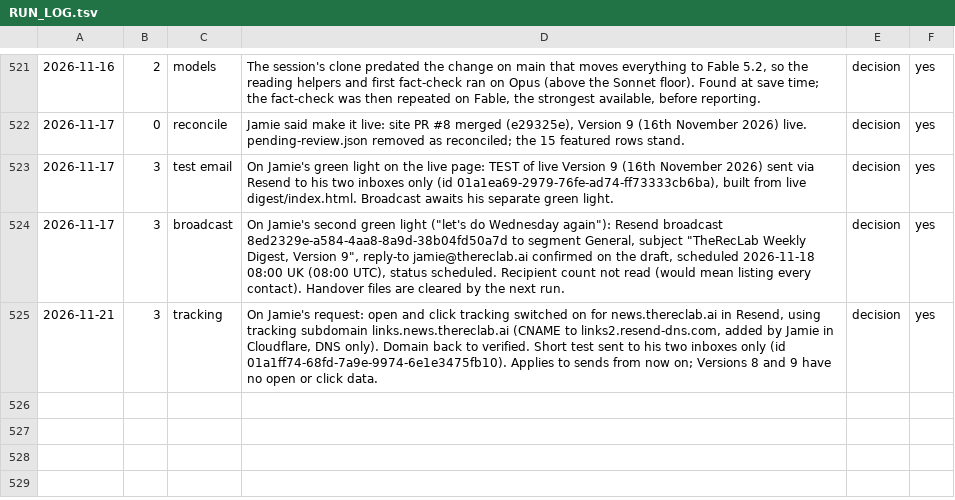
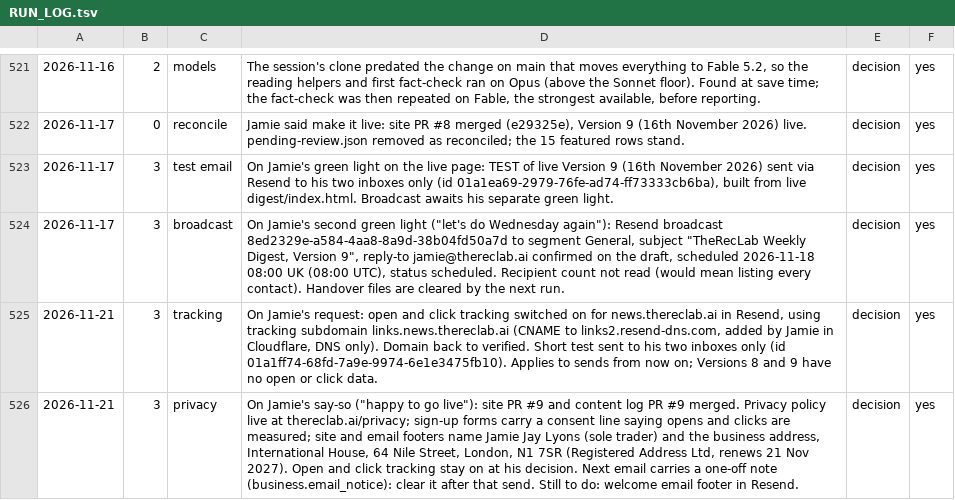
Before and after one commit to jamie-the-rec-lab/The-Digest-Content-Log, a TSV file: _state/RUN_LOG.tsv, drawn as a sheet; only a part is shown, gaps mark what is left out.

```diff
--- a/_state/RUN_LOG.tsv
+++ b/_state/RUN_LOG.tsv
@@ -525 +525,2 @@
 2026-11-21	3	tracking	On Jamie's request: open and click tracking switched on for news.thereclab.ai in Resend, using tracking subdomain links.news.thereclab.ai (CNAME to links2.resend-dns.com, added by Jamie in Cloudflare, DNS only). Domain back to verified. Short test sent to his two inboxes only (id 01a1ff74-68fd-7a9e-9974-6e1e3475fb10). Applies to sends from now on; Versions 8 and 9 have no open or click data.	decision	yes
+2026-11-21	3	privacy	On Jamie's say-so ("happy to go live"): site PR #9 and content log PR #9 merged. Privacy policy live at thereclab.ai/privacy; sign-up forms carry a consent line saying opens and clicks are measured; site and email footers name Jamie Jay Lyons (sole trader) and the business address, International House, 64 Nile Street, London, N1 7SR (Registered Address Ltd, renews 21 Nov 2027). Open and click tracking stay on at his decision. Next email carries a one-off note (business.email_notice): clear it after that send. Still to do: welcome email footer in Resend.	decision	yes
```
